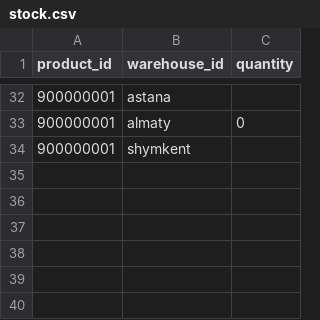
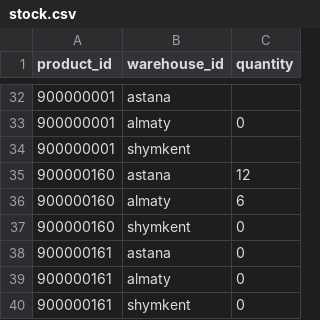
Before and after one commit to BAITC-Hacks/hack-0a6c3bd5-ai-association, a CSV file: data/stock.csv, drawn as a sheet; only a part is shown, gaps mark what is left out.

```diff
--- a/data/stock.csv
+++ b/data/stock.csv
@@ -34 +34,7 @@ product_id,warehouse_id,quantity
 900000001,shymkent,
+900000160,astana,12
+900000160,almaty,6
+900000160,shymkent,0
+900000161,astana,0
+900000161,almaty,0
+900000161,shymkent,0
```
Also changed, not shown: data/products.csv, 21 other files.
